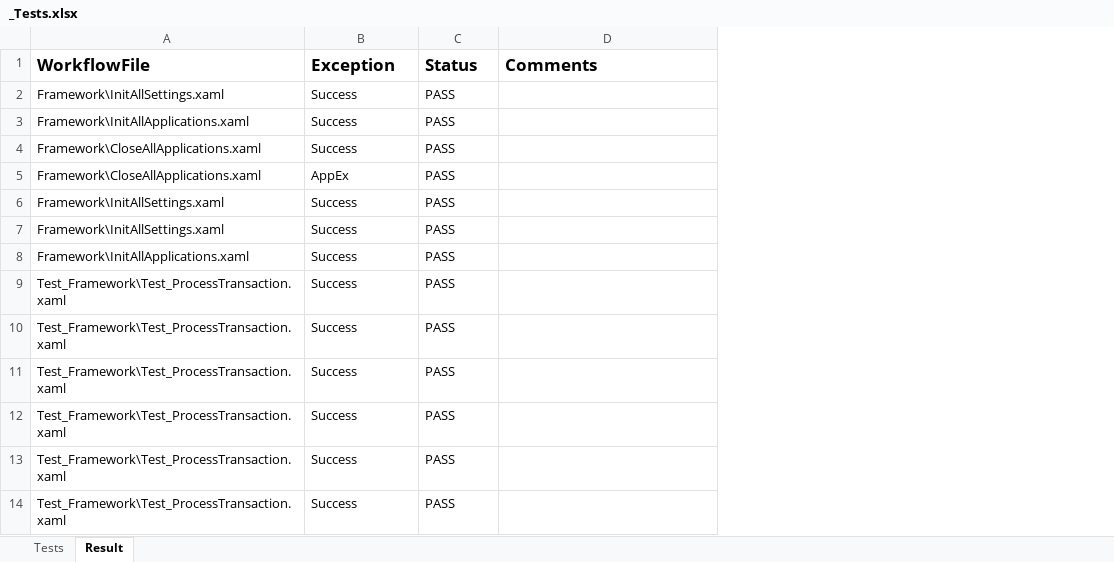
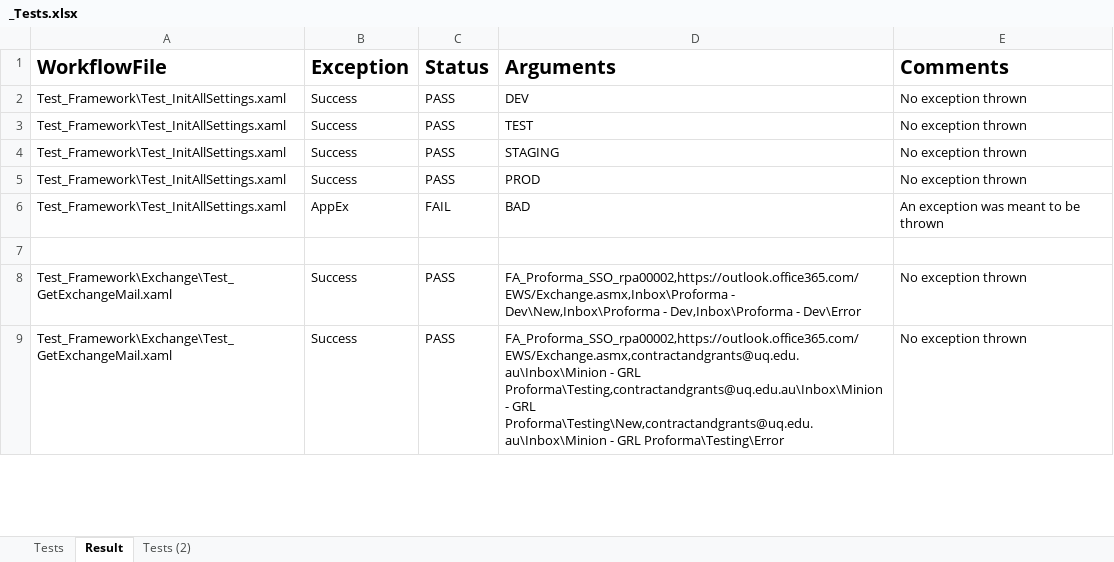
Before and after one commit to uqmgupt1/RpaUiPathProcess, an Excel workbook: Processes/IAA_VevoCheck_1.0/IAA_VevoCheck/Test_Framework/_Tests.xlsx, sheet Result, drawn as a sheet; only a part is shown; values as stored, in another font and other column widths than the file's, no borders; removed rows and columns are numbered as before the commit, all else as after; the diff covers the shown part only; the diff names each change by its address in the sheet, - before the commit and + after, or states it on an @@ line.

Commit message:
CRM Unit test and changes to get transaction details

```diff
--- a/Processes/IAA_VevoCheck_1.0/IAA_VevoCheck/Test_Framework/_Tests.xlsx (sheet Result)
+++ b/Processes/IAA_VevoCheck_1.0/IAA_VevoCheck/Test_Framework/_Tests.xlsx (sheet Result)
+sheet tab: Tests (2)
+column D (Arguments), rows 2-5: DEV | TEST | STAGING | PROD; rows 8-9: FA_Proforma_SSO_rpa00002,https://outlook.office365.com/EWS/Exchange.asmx,Inbox\Proforma - Dev\New,Inbox\Proforma - Dev,Inbox\Proforma - Dev\Error | FA_Proforma_SSO_rpa00002,https://outlook.office365.com/EWS/Exchange.asmx,contractandgrants@uq.edu.au\Inbox\Minion - GRL Proforma\Testing,contractandgrants@uq.edu.au\Inbox\Minion - GRL Proforma\Testing\New,contractandgrants@uq.edu.au\Inbox\Minion - GRL Proforma\Testing\Error
@@ A1:C1 text size: larger @@
@@ E1 text size: larger @@
-A2 (WorkflowFile): Framework\InitAllSettings.xaml
+A2 (WorkflowFile): Test_Framework\Test_InitAllSettings.xaml
-E2 (Comments): (empty)
+E2 (Comments): No exception thrown
-row 3: Framework\InitAllApplications.xaml | Success | PASS
-row 4: Framework\CloseAllApplications.xaml | Success | PASS
-row 5: Framework\CloseAllApplications.xaml | AppEx | PASS
-A3:A4 (WorkflowFile): Framework\InitAllSettings.xaml
+A3:A4 (WorkflowFile): Test_Framework\Test_InitAllSettings.xaml
-E3:E4 (Comments): (empty)
+E3:E4 (Comments): No exception thrown
-row 8: Framework\InitAllApplications.xaml | Success | PASS
-A5 (WorkflowFile): Test_Framework\Test_ProcessTransaction.xaml
+A5 (WorkflowFile): Test_Framework\Test_InitAllSettings.xaml
-E5 (Comments): (empty)
+E5 (Comments): No exception thrown
-row 10: Test_Framework\Test_ProcessTransaction.xaml | Success | PASS
-row 11: Test_Framework\Test_ProcessTransaction.xaml | Success | PASS
+row 6: Test_Framework\Test_InitAllSettings.xaml | AppEx | FAIL | BAD | An exception was meant to be thrown
-row 7: Test_Framework\Test_ProcessTransaction.xaml | Success | PASS
+row 7: (empty)
-A8:A9 (WorkflowFile): Test_Framework\Test_ProcessTransaction.xaml
+A8:A9 (WorkflowFile): Test_Framework\Exchange\Test_GetExchangeMail.xaml
-E8:E9 (Comments): (empty)
+E8:E9 (Comments): No exception thrown
```
Also changed, not shown: 14 added rows, 1 removed row and 13 edited cells elsewhere in this sheet, sheet Tests, Processes/IAA_VevoCheck_1.0/IAA_VevoCheck/Data/Config.xlsx, 23 other files.
